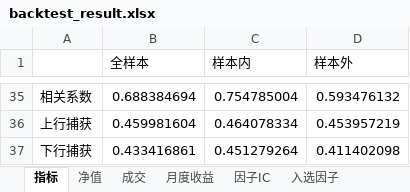
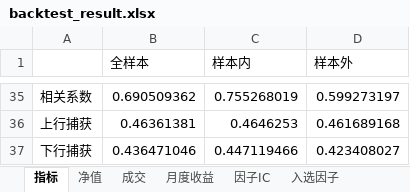
Before and after one commit to fengppx/feng666, an Excel workbook: output/tables/backtest_result.xlsx, sheet 指标, drawn as a sheet; only a part is shown, gaps mark what is left out; values as stored, in another font and other column widths than the file's, no borders; the diff covers the shown part only; the diff names each change by its address in the sheet, - before the commit and + after, or states it on an @@ line.

```diff
--- a/output/tables/backtest_result.xlsx (sheet 指标)
+++ b/output/tables/backtest_result.xlsx (sheet 指标)
-B35 (全样本): 0.688384694
+B35 (全样本): 0.690509362
-C35 (样本内): 0.754785004
+C35 (样本内): 0.755268019
-D35 (样本外): 0.593476132
+D35 (样本外): 0.599273197
-B36 (全样本): 0.459981604
+B36 (全样本): 0.46361381
-C36 (样本内): 0.464078334
+C36 (样本内): 0.4646253
-D36 (样本外): 0.453957219
+D36 (样本外): 0.461689168
-B37 (全样本): 0.433416861
+B37 (全样本): 0.436471046
-C37 (样本内): 0.451279264
+C37 (样本内): 0.447119466
-D37 (样本外): 0.411402098
+D37 (样本外): 0.423408027
```
Also changed, not shown: 91 edited cells elsewhere in this sheet, sheet 成交, sheet 净值, sheet 月度收益, sheet 因子IC, sheet 入选因子, 38 other files.
